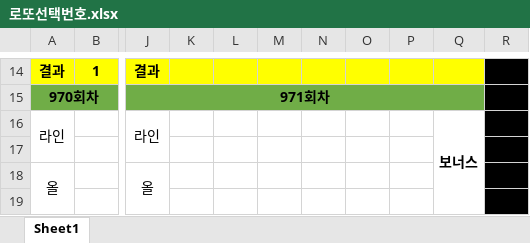
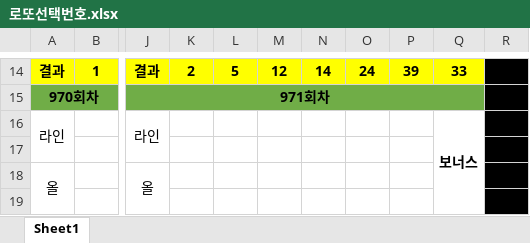
Before and after one commit to Hyun-Kim95/-, an Excel workbook: lotto/로또선택번호.xlsx, sheet Sheet1, drawn as a sheet; only a part is shown, gaps mark what is left out; values as stored, in another font and other column widths than the file's, no borders; the diff covers the shown part only; the diff names each change by its address in the sheet, - before the commit and + after, or states it on an @@ line.

```diff
--- a/lotto/로또선택번호.xlsx (sheet Sheet1)
+++ b/lotto/로또선택번호.xlsx (sheet Sheet1)
-K14: (empty)
+K14: 2
-L14: (empty)
+L14: 5
-M14: (empty)
+M14: 12
-N14: (empty)
+N14: 14
-O14: (empty)
+O14: 24
-P14: (empty)
+P14: 39
-Q14: (empty)
+Q14: 33
```
Also changed, not shown: 30 edited cells elsewhere in this sheet, lotto/lotto_all.xlsx, lotto/lotto_all_sub.xlsx, 2 other files.
